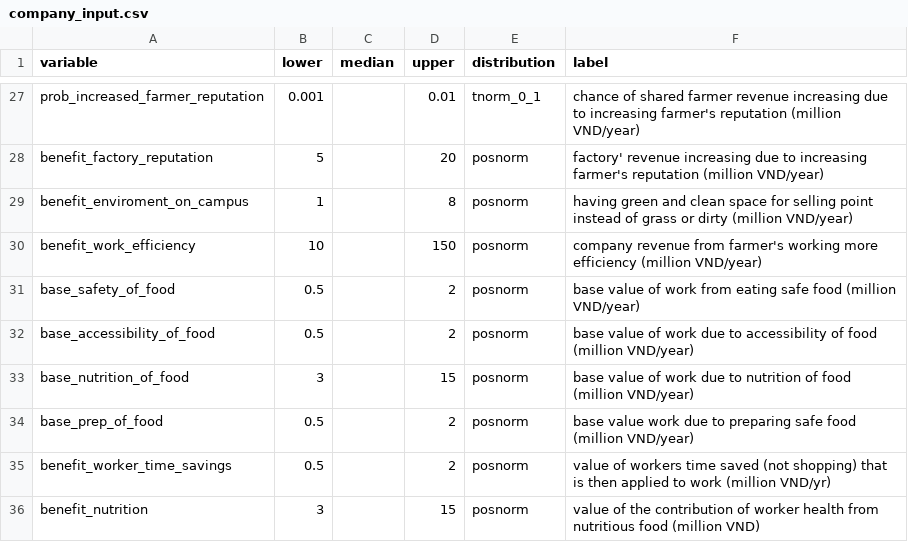
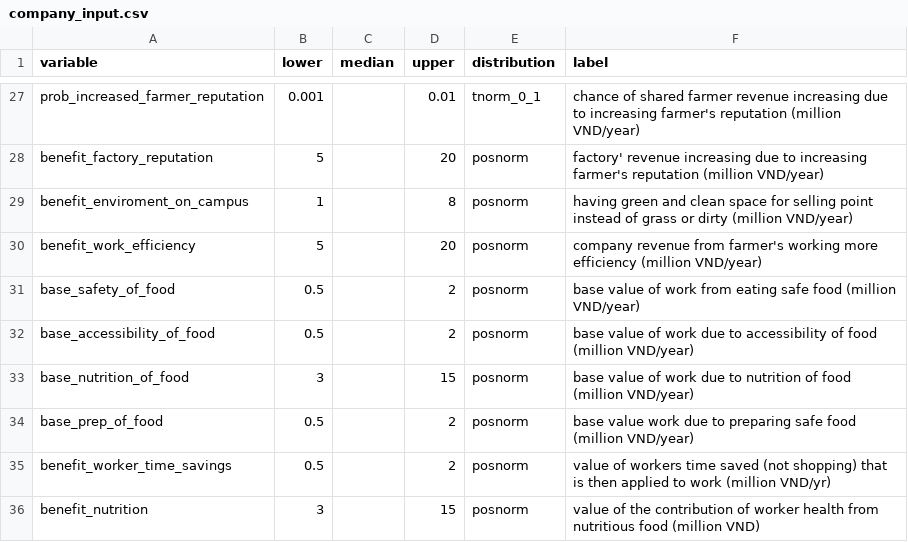
Before and after one commit to sau140288/nifam_favri_companies, a CSV file: data/company_input.csv, drawn as a sheet; only a part is shown, gaps mark what is left out.

Commit message:
Revised data company revenue from worker's working more efficieny

```diff
--- a/data/company_input.csv
+++ b/data/company_input.csv
@@ -29,3 +29,3 @@ benefit_factory_reputation,5,,20,posnorm,factory' revenue increasing due to incr
 benefit_enviroment_on_campus,1,,8,posnorm,having green and clean space for selling point instead of grass or dirty (million VND/year)
-benefit_work_efficiency,10,,150,posnorm,company revenue from farmer's working more efficiency (million VND/year)
+benefit_work_efficiency,5,,20,posnorm,company revenue from farmer's working more efficiency (million VND/year)
 base_safety_of_food,0.5,,2,posnorm,base value of work from eating safe food (million VND/year)
```
Also changed, not shown: 2 other files.
